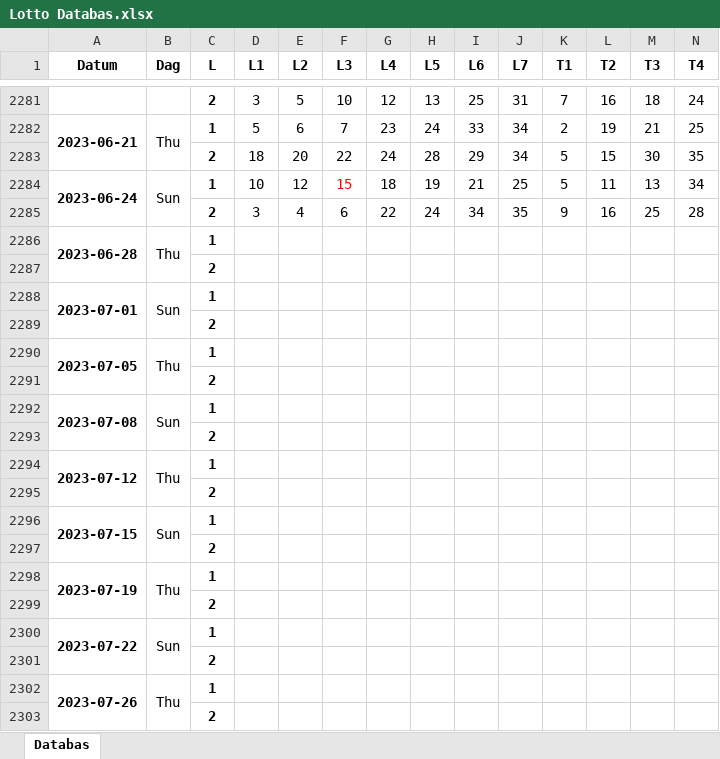
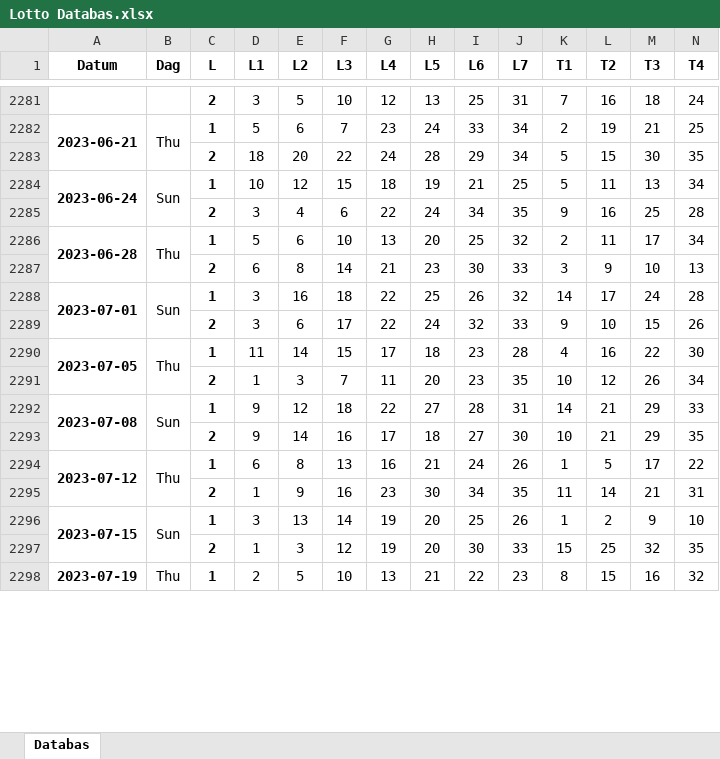
Before and after one commit to frekelof/Lottohistorik, an Excel workbook: Lotto Databas.xlsx, sheet Databas, drawn as a sheet; only a part is shown, gaps mark what is left out; values as stored, in another font and other column widths than the file's, no borders; charts and pictures and conditional formats and table styles not drawn; removed rows and columns are numbered as before the commit, all else as after; rows hold the shown columns only; the diff covers the shown part only; the diff names each change by its address in the sheet, - before the commit and + after, or states it on an @@ line.

Commit message:
Updataed database to 2023-07-26

```diff
--- a/Lotto Databas.xlsx (sheet Databas)
+++ b/Lotto Databas.xlsx (sheet Databas)
-F2284 text colour: #FF0000
+F2284 text colour: black
-row 2286: 2023-06-28 | Thu | 1
-row 2287:  |  | 2
-row 2288: 2023-07-01 | Sun | 1
-row 2289:  |  | 2
-row 2290: 2023-07-05 | Thu | 1
-row 2291:  |  | 2
-row 2292: 2023-07-08 | Sun | 1
-row 2293:  |  | 2
-row 2294: 2023-07-12 | Thu | 1
-row 2295:  |  | 2
-row 2296: 2023-07-15 | Sun | 1
-row 2297:  |  | 2
-row 2298: 2023-07-19 | Thu | 1
-row 2299:  |  | 2
-row 2300: 2023-07-22 | Sun | 1
-row 2301:  |  | 2
-row 2302: 2023-07-26 | Thu | 1
-row 2303:  |  | 2
+row 2286: 2023-06-28 | Thu | 1 | 5 | 6 | 10 | 13 | 20 | 25 | 32 | 2 | 11 | 17 | 34
+row 2287:  |  | 2 | 6 | 8 | 14 | 21 | 23 | 30 | 33 | 3 | 9 | 10 | 13
+row 2288: 2023-07-01 | Sun | 1 | 3 | 16 | 18 | 22 | 25 | 26 | 32 | 14 | 17 | 24 | 28
+row 2289:  |  | 2 | 3 | 6 | 17 | 22 | 24 | 32 | 33 | 9 | 10 | 15 | 26
+row 2290: 2023-07-05 | Thu | 1 | 11 | 14 | 15 | 17 | 18 | 23 | 28 | 4 | 16 | 22 | 30
+row 2291:  |  | 2 | 1 | 3 | 7 | 11 | 20 | 23 | 35 | 10 | 12 | 26 | 34
+row 2292: 2023-07-08 | Sun | 1 | 9 | 12 | 18 | 22 | 27 | 28 | 31 | 14 | 21 | 29 | 33
+row 2293:  |  | 2 | 9 | 14 | 16 | 17 | 18 | 27 | 30 | 10 | 21 | 29 | 35
+row 2294: 2023-07-12 | Thu | 1 | 6 | 8 | 13 | 16 | 21 | 24 | 26 | 1 | 5 | 17 | 22
+row 2295:  |  | 2 | 1 | 9 | 16 | 23 | 30 | 34 | 35 | 11 | 14 | 21 | 31
+row 2296: 2023-07-15 | Sun | 1 | 3 | 13 | 14 | 19 | 20 | 25 | 26 | 1 | 2 | 9 | 10
+row 2297:  |  | 2 | 1 | 3 | 12 | 19 | 20 | 30 | 33 | 15 | 25 | 32 | 35
+row 2298: 2023-07-19 | Thu | 1 | 2 | 5 | 10 | 13 | 21 | 22 | 23 | 8 | 15 | 16 | 32
```
Also changed, not shown: 5 added rows elsewhere in this sheet.
